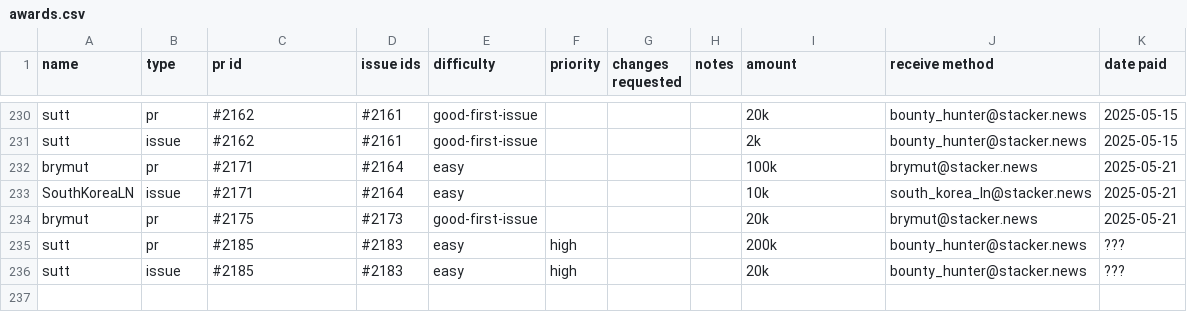
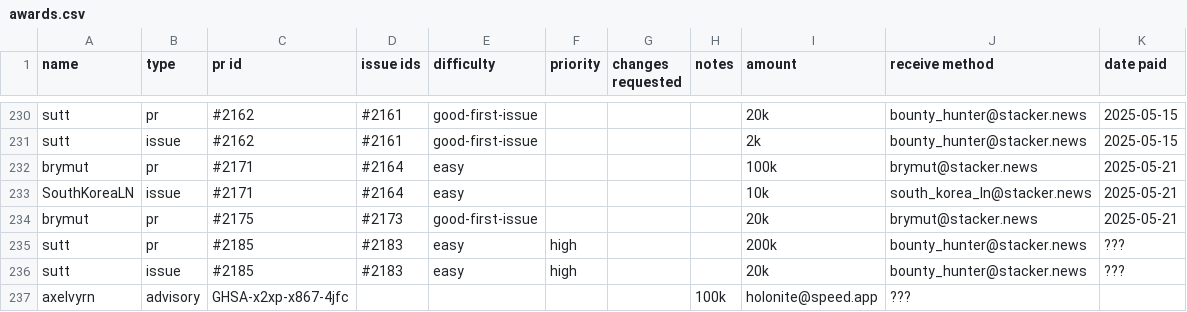
Before and after one commit to stashernews/stasher-news, a CSV file: awards.csv, drawn as a sheet; only a part is shown, gaps mark what is left out.

Commit message:
Add security advisory payout to awards.csv (#2196)

```diff
--- a/awards.csv
+++ b/awards.csv
@@ -236 +236,2 @@ sutt,pr,#2185,#2183,easy,high,,,200k,bounty_hunter@stacker.news,???
 sutt,issue,#2185,#2183,easy,high,,,20k,bounty_hunter@stacker.news,???
+axelvyrn,advisory,GHSA-x2xp-x867-4jfc,,,,,100k,holonite@speed.app,???
```
